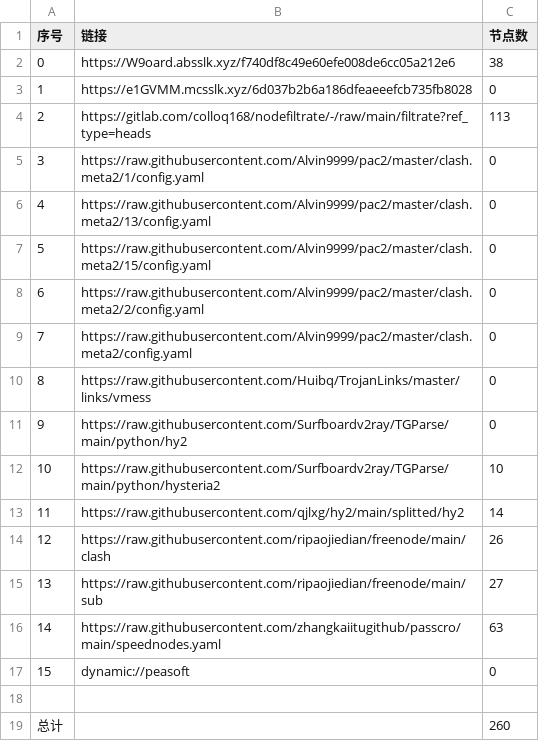
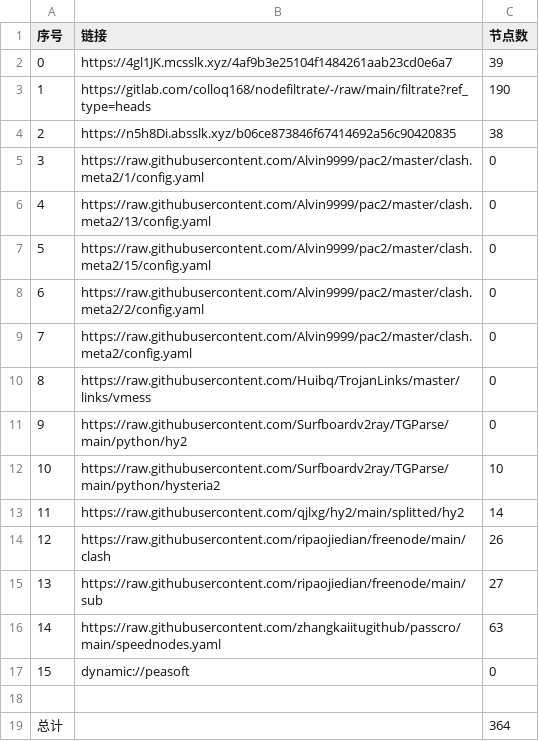
Before and after one commit to q291581201/NoMoreWalls, a CSV file: list_result.csv, drawn as a sheet.

```diff
--- a/list_result.csv
+++ b/list_result.csv
@@ -1,5 +1,5 @@
 序号,链接,节点数
-0,https://W9oard.absslk.xyz/f740df8c49e60efe008de6cc05a212e6,38
-1,https://e1GVMM.mcsslk.xyz/6d037b2b6a186dfeaeeefcb735fb8028,0
-2,https://gitlab.com/colloq168/nodefiltrate/-/raw/main/filtrate?ref_type=heads,113
+0,https://4gl1JK.mcsslk.xyz/4af9b3e25104f1484261aab23cd0e6a7,39
+1,https://gitlab.com/colloq168/nodefiltrate/-/raw/main/filtrate?ref_type=heads,190
+2,https://n5h8Di.absslk.xyz/b06ce873846f67414692a56c90420835,38
 3,https://raw.githubusercontent.com/Alvin9999/pac2/master/clash.meta2/1/config.yaml,0
@@ -18,2 +18,2 @@
 
-总计,,260
+总计,,364
```
Also changed, not shown: 29 other files.
